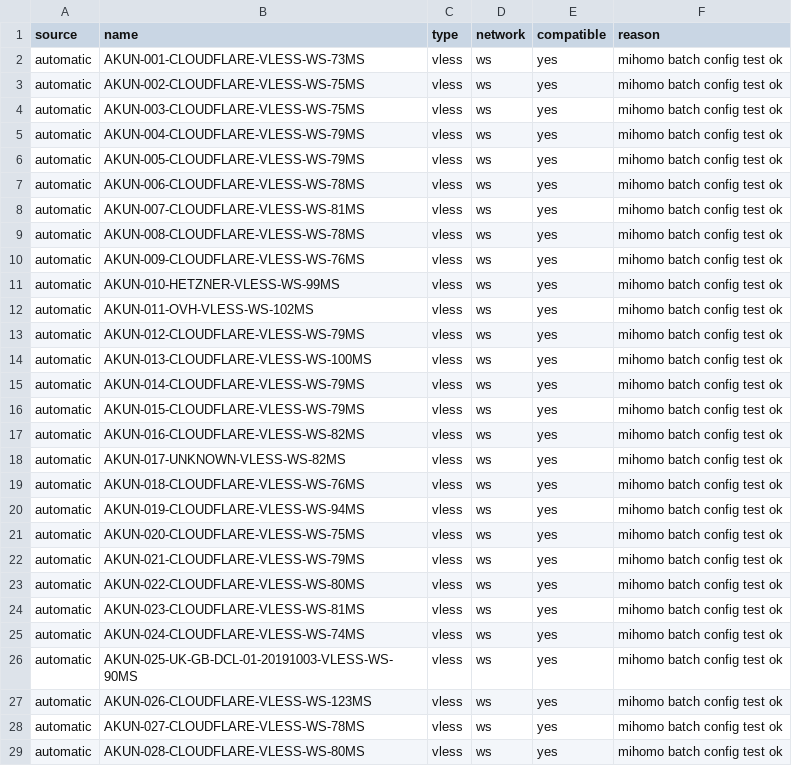
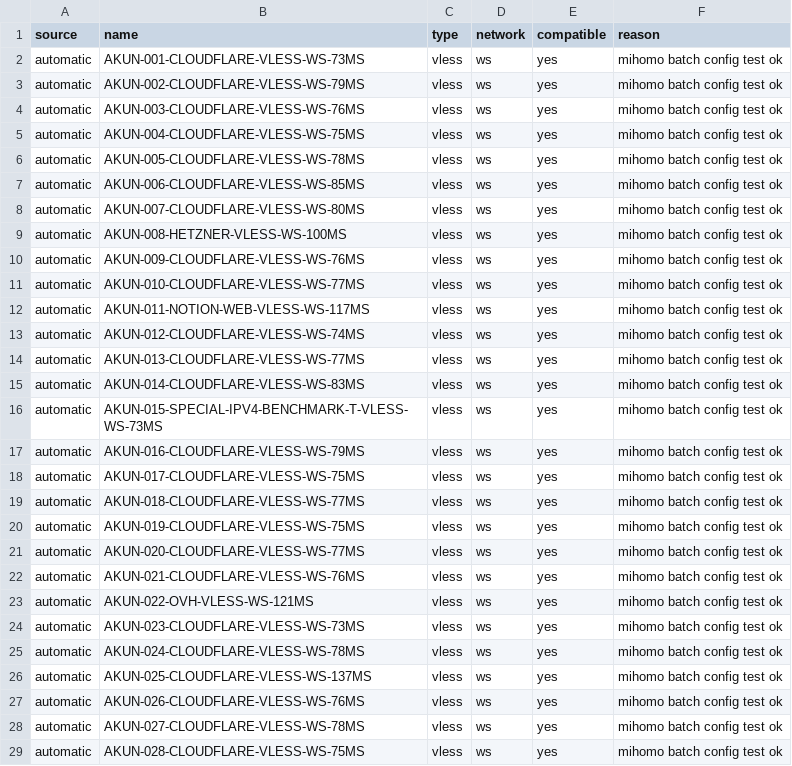
Before and after one commit to adiorany3/HerYaml, a CSV file: openclash_compat_report.csv, drawn as a sheet; only a part is shown; the diff covers the shown part only.

```diff
--- a/openclash_compat_report.csv
+++ b/openclash_compat_report.csv
@@ -2,28 +2,28 @@ source,name,type,network,compatible,reason
 automatic,AKUN-001-CLOUDFLARE-VLESS-WS-73MS,vless,ws,yes,mihomo batch config test ok
-automatic,AKUN-002-CLOUDFLARE-VLESS-WS-75MS,vless,ws,yes,mihomo batch config test ok
-automatic,AKUN-003-CLOUDFLARE-VLESS-WS-75MS,vless,ws,yes,mihomo batch config test ok
-automatic,AKUN-004-CLOUDFLARE-VLESS-WS-79MS,vless,ws,yes,mihomo batch config test ok
-automatic,AKUN-005-CLOUDFLARE-VLESS-WS-79MS,vless,ws,yes,mihomo batch config test ok
-automatic,AKUN-006-CLOUDFLARE-VLESS-WS-78MS,vless,ws,yes,mihomo batch config test ok
-automatic,AKUN-007-CLOUDFLARE-VLESS-WS-81MS,vless,ws,yes,mihomo batch config test ok
-automatic,AKUN-008-CLOUDFLARE-VLESS-WS-78MS,vless,ws,yes,mihomo batch config test ok
+automatic,AKUN-002-CLOUDFLARE-VLESS-WS-79MS,vless,ws,yes,mihomo batch config test ok
+automatic,AKUN-003-CLOUDFLARE-VLESS-WS-76MS,vless,ws,yes,mihomo batch config test ok
+automatic,AKUN-004-CLOUDFLARE-VLESS-WS-75MS,vless,ws,yes,mihomo batch config test ok
+automatic,AKUN-005-CLOUDFLARE-VLESS-WS-78MS,vless,ws,yes,mihomo batch config test ok
+automatic,AKUN-006-CLOUDFLARE-VLESS-WS-85MS,vless,ws,yes,mihomo batch config test ok
+automatic,AKUN-007-CLOUDFLARE-VLESS-WS-80MS,vless,ws,yes,mihomo batch config test ok
+automatic,AKUN-008-HETZNER-VLESS-WS-100MS,vless,ws,yes,mihomo batch config test ok
 automatic,AKUN-009-CLOUDFLARE-VLESS-WS-76MS,vless,ws,yes,mihomo batch config test ok
-automatic,AKUN-010-HETZNER-VLESS-WS-99MS,vless,ws,yes,mihomo batch config test ok
-automatic,AKUN-011-OVH-VLESS-WS-102MS,vless,ws,yes,mihomo batch config test ok
-automatic,AKUN-012-CLOUDFLARE-VLESS-WS-79MS,vless,ws,yes,mihomo batch config test ok
-automatic,AKUN-013-CLOUDFLARE-VLESS-WS-100MS,vless,ws,yes,mihomo batch config test ok
-automatic,AKUN-014-CLOUDFLARE-VLESS-WS-79MS,vless,ws,yes,mihomo batch config test ok
-automatic,AKUN-015-CLOUDFLARE-VLESS-WS-79MS,vless,ws,yes,mihomo batch config test ok
-automatic,AKUN-016-CLOUDFLARE-VLESS-WS-82MS,vless,ws,yes,mihomo batch config test ok
-automatic,AKUN-017-UNKNOWN-VLESS-WS-82MS,vless,ws,yes,mihomo batch config test ok
-automatic,AKUN-018-CLOUDFLARE-VLESS-WS-76MS,vless,ws,yes,mihomo batch config test ok
-automatic,AKUN-019-CLOUDFLARE-VLESS-WS-94MS,vless,ws,yes,mihomo batch config test ok
-automatic,AKUN-020-CLOUDFLARE-VLESS-WS-75MS,vless,ws,yes,mihomo batch config test ok
-automatic,AKUN-021-CLOUDFLARE-VLESS-WS-79MS,vless,ws,yes,mihomo batch config test ok
-automatic,AKUN-022-CLOUDFLARE-VLESS-WS-80MS,vless,ws,yes,mihomo batch config test ok
-automatic,AKUN-023-CLOUDFLARE-VLESS-WS-81MS,vless,ws,yes,mihomo batch config test ok
-automatic,AKUN-024-CLOUDFLARE-VLESS-WS-74MS,vless,ws,yes,mihomo batch config test ok
-automatic,AKUN-025-UK-GB-DCL-01-20191003-VLESS-WS-90MS,vless,ws,yes,mihomo batch config test ok
-automatic,AKUN-026-CLOUDFLARE-VLESS-WS-123MS,vless,ws,yes,mihomo batch config test ok
+automatic,AKUN-010-CLOUDFLARE-VLESS-WS-77MS,vless,ws,yes,mihomo batch config test ok
+automatic,AKUN-011-NOTION-WEB-VLESS-WS-117MS,vless,ws,yes,mihomo batch config test ok
+automatic,AKUN-012-CLOUDFLARE-VLESS-WS-74MS,vless,ws,yes,mihomo batch config test ok
+automatic,AKUN-013-CLOUDFLARE-VLESS-WS-77MS,vless,ws,yes,mihomo batch config test ok
+automatic,AKUN-014-CLOUDFLARE-VLESS-WS-83MS,vless,ws,yes,mihomo batch config test ok
+automatic,AKUN-015-SPECIAL-IPV4-BENCHMARK-T-VLESS-WS-73MS,vless,ws,yes,mihomo batch config test ok
+automatic,AKUN-016-CLOUDFLARE-VLESS-WS-79MS,vless,ws,yes,mihomo batch config test ok
+automatic,AKUN-017-CLOUDFLARE-VLESS-WS-75MS,vless,ws,yes,mihomo batch config test ok
+automatic,AKUN-018-CLOUDFLARE-VLESS-WS-77MS,vless,ws,yes,mihomo batch config test ok
+automatic,AKUN-019-CLOUDFLARE-VLESS-WS-75MS,vless,ws,yes,mihomo batch config test ok
+automatic,AKUN-020-CLOUDFLARE-VLESS-WS-77MS,vless,ws,yes,mihomo batch config test ok
+automatic,AKUN-021-CLOUDFLARE-VLESS-WS-76MS,vless,ws,yes,mihomo batch config test ok
+automatic,AKUN-022-OVH-VLESS-WS-121MS,vless,ws,yes,mihomo batch config test ok
+automatic,AKUN-023-CLOUDFLARE-VLESS-WS-73MS,vless,ws,yes,mihomo batch config test ok
+automatic,AKUN-024-CLOUDFLARE-VLESS-WS-78MS,vless,ws,yes,mihomo batch config test ok
+automatic,AKUN-025-CLOUDFLARE-VLESS-WS-137MS,vless,ws,yes,mihomo batch config test ok
+automatic,AKUN-026-CLOUDFLARE-VLESS-WS-76MS,vless,ws,yes,mihomo batch config test ok
 automatic,AKUN-027-CLOUDFLARE-VLESS-WS-78MS,vless,ws,yes,mihomo batch config test ok
-automatic,AKUN-028-CLOUDFLARE-VLESS-WS-80MS,vless,ws,yes,mihomo batch config test ok
+automatic,AKUN-028-CLOUDFLARE-VLESS-WS-75MS,vless,ws,yes,mihomo batch config test ok
```
Also changed, not shown: 4 added rows and 32 edited cells elsewhere in this file, nekobox_test_report.csv, urltest_report.csv, 10 other files.
